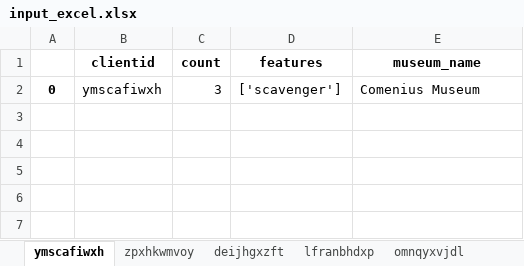
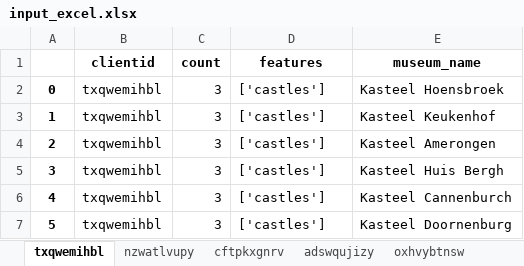
Before and after one commit to lexpoon/DSP, an Excel workbook: input_excel.xlsx, sheet txqwemihbl, drawn as a sheet; values as stored, in another font and other column widths than the file's, no borders; the diff names each change by its address in the sheet, - before the commit and + after, or states it on an @@ line.

```diff
--- a/input_excel.xlsx (sheet txqwemihbl)
+++ b/input_excel.xlsx (sheet txqwemihbl)
-sheet tab: ymscafiwxh
+sheet tab: txqwemihbl
-sheet tab: zpxhkwmvoy
+sheet tab: nzwatlvupy
-sheet tab: deijhgxzft
+sheet tab: cftpkxgnrv
-sheet tab: lfranbhdxp
+sheet tab: adswqujizy
-sheet tab: omnqyxvjdl
+sheet tab: oxhvybtnsw
-B2 (clientid): ymscafiwxh
+B2 (clientid): txqwemihbl
-D2 (features): ['scavenger']
+D2 (features): ['castles']
-E2 (museum_name): Comenius Museum
+E2 (museum_name): Kasteel Hoensbroek
+row 3: 1 | txqwemihbl | 3 | ['castles'] | Kasteel Keukenhof
+row 4: 2 | txqwemihbl | 3 | ['castles'] | Kasteel Amerongen
+row 5: 3 | txqwemihbl | 3 | ['castles'] | Kasteel Huis Bergh
+row 6: 4 | txqwemihbl | 3 | ['castles'] | Kasteel Cannenburch
+row 7: 5 | txqwemihbl | 3 | ['castles'] | Kasteel Doornenburg
```
Also changed, not shown: sheet nzwatlvupy, sheet adswqujizy, sheet puhcofwbya, sheet cftpkxgnrv, sheet ushdbgfvpl, sheet oxhvybtnsw, 2 more sheets, other sheet tabs, validation_excel.xlsx, 4 other files.
